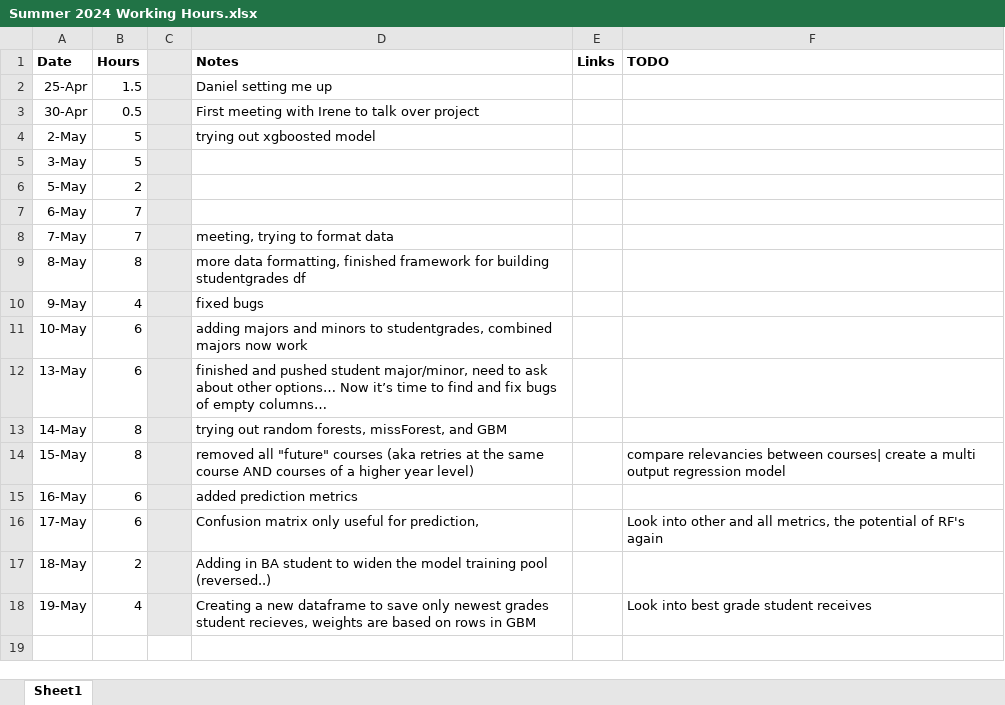
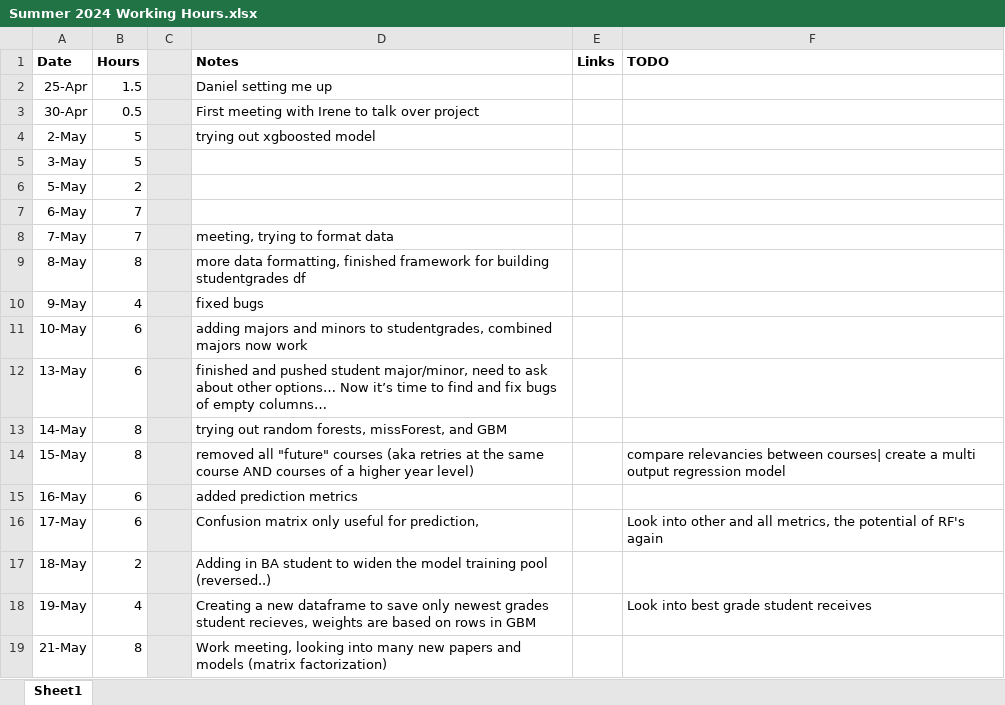
Before and after one commit to RossCoop/UBCO-Grade-Prediction, an Excel workbook: Summer 2024 Working Hours.xlsx, sheet Sheet1, drawn as a sheet; values as stored, in another font and other column widths than the file's, no borders; the diff names each change by its address in the sheet, - before the commit and + after, or states it on an @@ line.

Commit message:
post meeting push

```diff
--- a/Summer 2024 Working Hours.xlsx (sheet Sheet1)
+++ b/Summer 2024 Working Hours.xlsx (sheet Sheet1)
+row 19: 21-May | 8 |  | Work meeting, looking into many new papers and models (matrix factorization)
```
Also changed, not shown: 1 other file.
